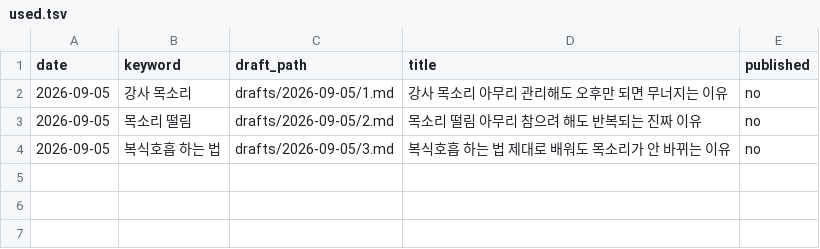
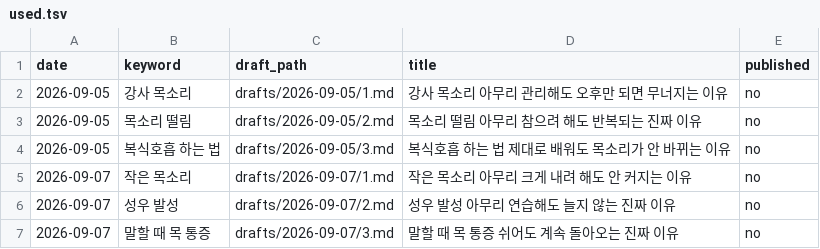
Before and after one commit to voicedrcorea/voiocedr, a TSV file: keywords/used.tsv, drawn as a sheet.

```diff
--- a/keywords/used.tsv
+++ b/keywords/used.tsv
@@ -4 +4,4 @@ date	keyword	draft_path	title	published
 2026-09-05	복식호흡 하는 법	drafts/2026-09-05/3.md	복식호흡 하는 법 제대로 배워도 목소리가 안 바뀌는 이유	no
+2026-09-07	작은 목소리	drafts/2026-09-07/1.md	작은 목소리 아무리 크게 내려 해도 안 커지는 이유	no
+2026-09-07	성우 발성	drafts/2026-09-07/2.md	성우 발성 아무리 연습해도 늘지 않는 진짜 이유	no
+2026-09-07	말할 때 목 통증	drafts/2026-09-07/3.md	말할 때 목 통증 쉬어도 계속 돌아오는 진짜 이유	no
```
Also changed, not shown: keywords/queue.tsv, 6 other files.
